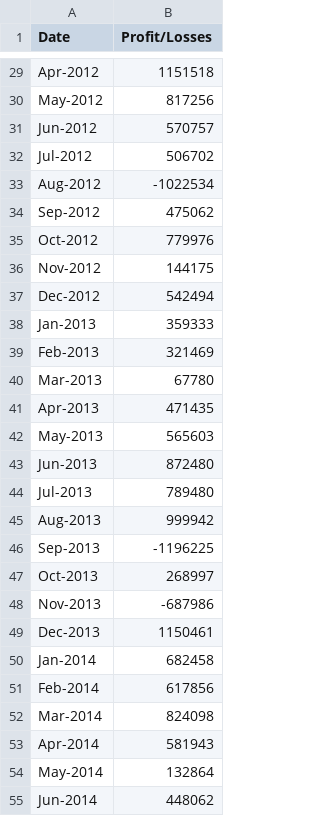
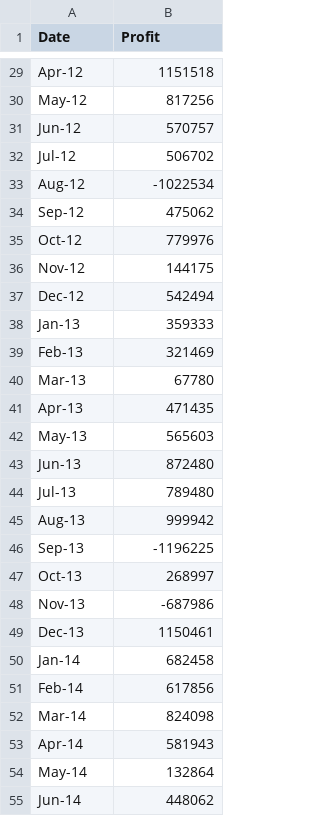
Before and after one commit to edo2021/Python-Challenge, a CSV file: PyBank/Resources/budget_data.csv, drawn as a sheet; only a part is shown, gaps mark what is left out; the diff covers the shown part only; the diff names each change by its address in the sheet, - before the commit and + after, or states it on an @@ line.

```diff
--- a/PyBank/Resources/budget_data.csv
+++ b/PyBank/Resources/budget_data.csv
-B1: Profit/Losses
+B1: Profit
-A29 (Date): Apr-2012
+A29 (Date): Apr-12
-A30 (Date): May-2012
+A30 (Date): May-12
-A31 (Date): Jun-2012
+A31 (Date): Jun-12
-A32 (Date): Jul-2012
+A32 (Date): Jul-12
-A33 (Date): Aug-2012
+A33 (Date): Aug-12
-A34 (Date): Sep-2012
+A34 (Date): Sep-12
-A35 (Date): Oct-2012
+A35 (Date): Oct-12
-A36 (Date): Nov-2012
+A36 (Date): Nov-12
-A37 (Date): Dec-2012
+A37 (Date): Dec-12
-A38 (Date): Jan-2013
+A38 (Date): Jan-13
-A39 (Date): Feb-2013
+A39 (Date): Feb-13
-A40 (Date): Mar-2013
+A40 (Date): Mar-13
-A41 (Date): Apr-2013
+A41 (Date): Apr-13
-A42 (Date): May-2013
+A42 (Date): May-13
-A43 (Date): Jun-2013
+A43 (Date): Jun-13
-A44 (Date): Jul-2013
+A44 (Date): Jul-13
-A45 (Date): Aug-2013
+A45 (Date): Aug-13
-A46 (Date): Sep-2013
+A46 (Date): Sep-13
-A47 (Date): Oct-2013
+A47 (Date): Oct-13
-A48 (Date): Nov-2013
+A48 (Date): Nov-13
-A49 (Date): Dec-2013
+A49 (Date): Dec-13
-A50 (Date): Jan-2014
+A50 (Date): Jan-14
-A51 (Date): Feb-2014
+A51 (Date): Feb-14
-A52 (Date): Mar-2014
+A52 (Date): Mar-14
-A53 (Date): Apr-2014
+A53 (Date): Apr-14
-A54 (Date): May-2014
+A54 (Date): May-14
-A55 (Date): Jun-2014
+A55 (Date): Jun-14
```
Also changed, not shown: 59 edited cells elsewhere in this file, 1 other file.
